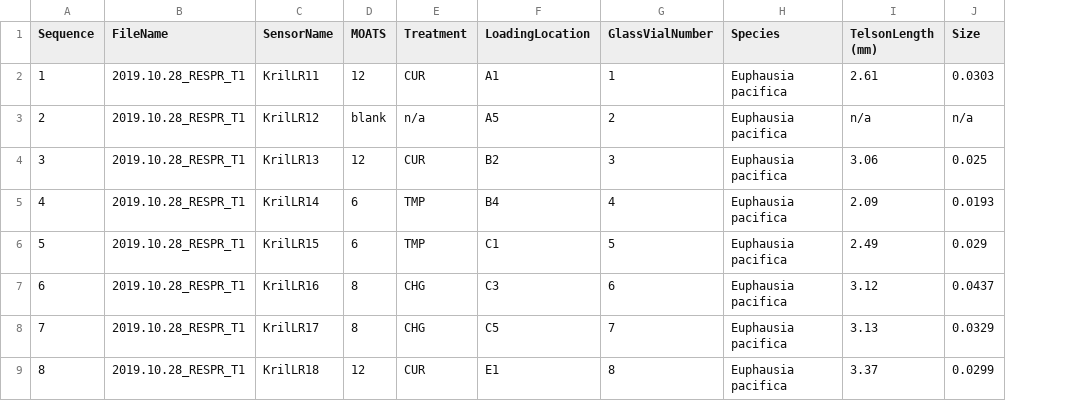
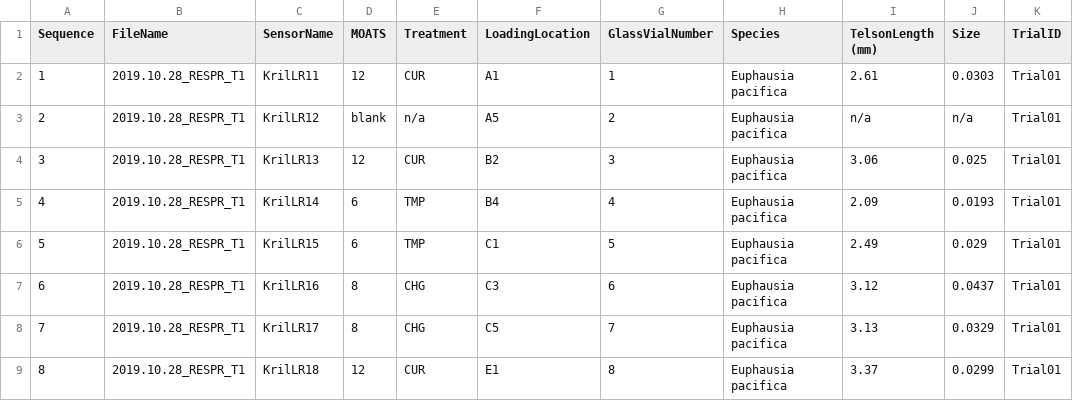
Before and after one commit to KROVINSKI/NWFSC.MUK_KRL2019respirometrySLOPES, a CSV file: RespirometryTrials_all.Animal.Info.csv, drawn as a sheet; only a part is shown; the diff names each change by its address in the sheet, - before the commit and + after, or states it on an @@ line.

```diff
--- a/RespirometryTrials_all.Animal.Info.csv
+++ b/RespirometryTrials_all.Animal.Info.csv
+column K (TrialID), rows 2-9: all Trial01
```
Also changed, not shown: 6 other files.
